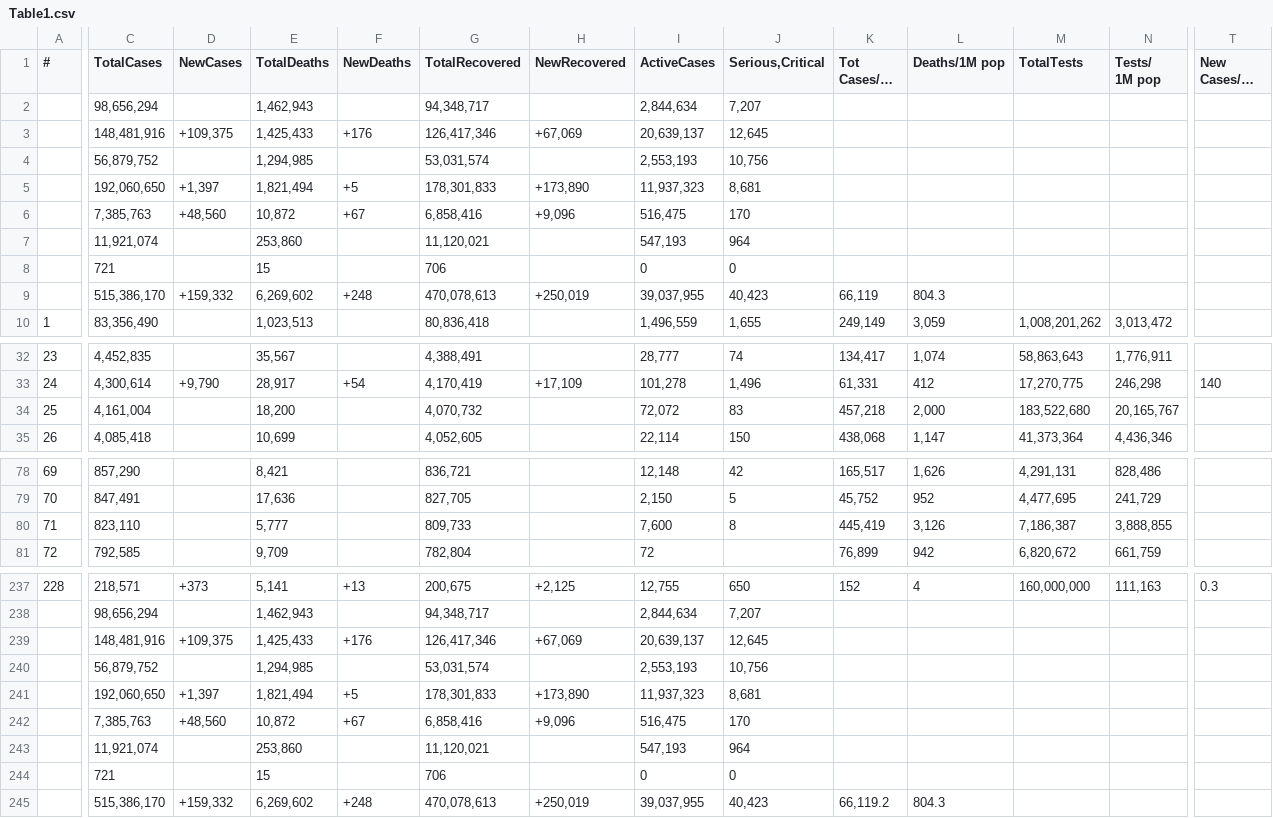
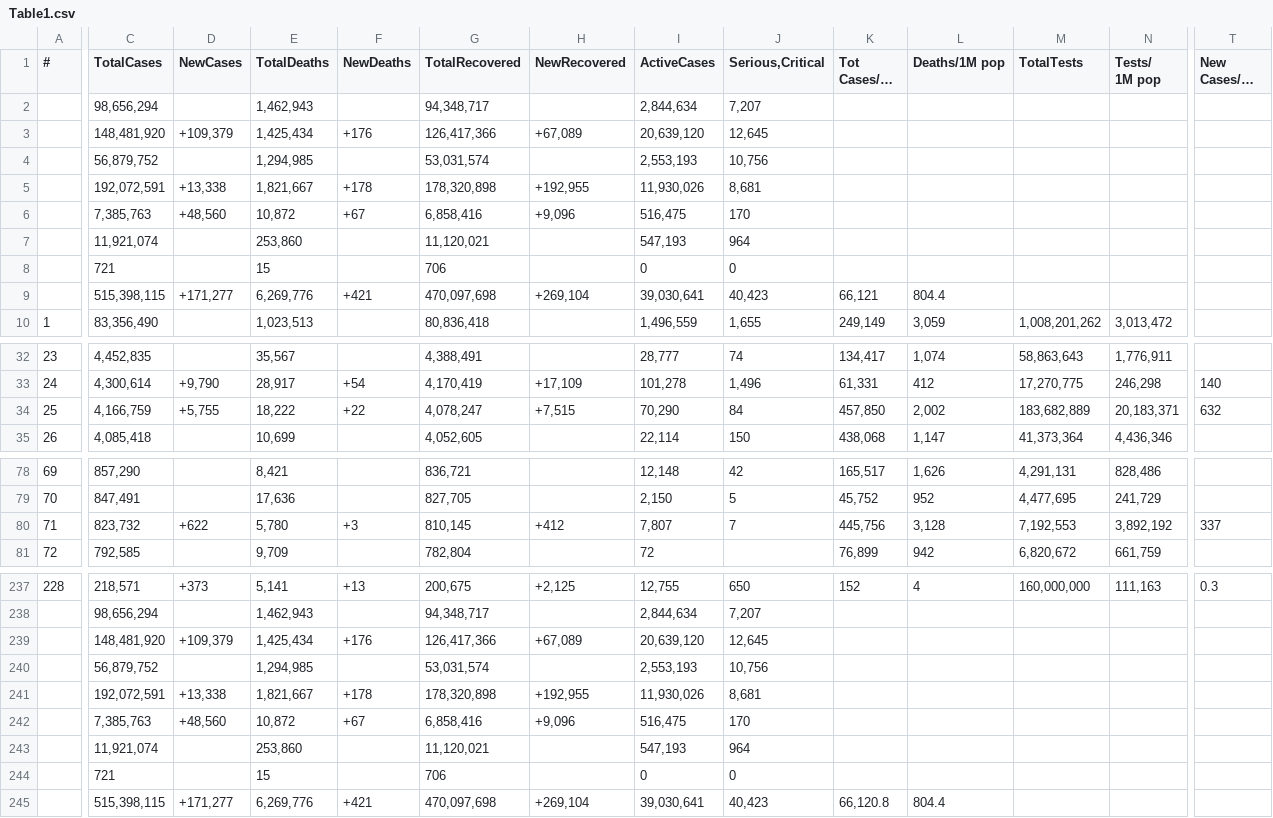
Before and after one commit to Covid-Data-API/Worldometer-Covid-Data-API, a CSV file: Table1.csv, drawn as a sheet; only a part is shown, gaps mark what is left out; long unchanged cells end in …; removed rows and columns are numbered as before the commit, all else as after; rows hold the shown columns only; the diff covers the shown part only; the diff names each change by its address in the sheet, - before the commit and + after, or states it on an @@ line.

```diff
--- a/Table1.csv
+++ b/Table1.csv
-row 3:  | 148,481,916 | +109,375 | 1,425,433 | +176 | 126,417,346 | +67,069 | 20,639,137 | 12,645
+row 3:  | 148,481,920 | +109,379 | 1,425,434 | +176 | 126,417,366 | +67,089 | 20,639,120 | 12,645
-row 5:  | 192,060,650 | +1,397 | 1,821,494 | +5 | 178,301,833 | +173,890 | 11,937,323 | 8,681
+row 5:  | 192,072,591 | +13,338 | 1,821,667 | +178 | 178,320,898 | +192,955 | 11,930,026 | 8,681
-row 9:  | 515,386,170 | +159,332 | 6,269,602 | +248 | 470,078,613 | +250,019 | 39,037,955 | 40,423 | 66,119 | 804.3
+row 9:  | 515,398,115 | +171,277 | 6,269,776 | +421 | 470,097,698 | +269,104 | 39,030,641 | 40,423 | 66,121 | 804.4
-C34 (TotalCases): 4,161,004
+C34 (TotalCases): 4,166,759
-D34 (NewCases): (empty)
+D34 (NewCases): +5,755
-E34 (TotalDeaths): 18,200
+E34 (TotalDeaths): 18,222
-F34 (NewDeaths): (empty)
+F34 (NewDeaths): +22
-G34 (TotalRecovered): 4,070,732
+G34 (TotalRecovered): 4,078,247
-H34 (NewRecovered): (empty)
+H34 (NewRecovered): +7,515
-I34 (ActiveCases): 72,072
+I34 (ActiveCases): 70,290
-J34 (Serious,Critical): 83
+J34 (Serious,Critical): 84
-K34 (Tot Cases/1M pop): 457,218
+K34 (Tot Cases/1M pop): 457,850
-L34 (Deaths/1M pop): 2,000
+L34 (Deaths/1M pop): 2,002
-M34 (TotalTests): 183,522,680
+M34 (TotalTests): 183,682,889
-N34 (Tests/ 1M pop): 20,165,767
+N34 (Tests/ 1M pop): 20,183,371
-T34 (New Cases/1M pop): (empty)
+T34 (New Cases/1M pop): 632
-C80 (TotalCases): 823,110
+C80 (TotalCases): 823,732
-D80 (NewCases): (empty)
+D80 (NewCases): +622
-E80 (TotalDeaths): 5,777
+E80 (TotalDeaths): 5,780
-F80 (NewDeaths): (empty)
+F80 (NewDeaths): +3
-G80 (TotalRecovered): 809,733
+G80 (TotalRecovered): 810,145
-H80 (NewRecovered): (empty)
+H80 (NewRecovered): +412
-I80 (ActiveCases): 7,600
+I80 (ActiveCases): 7,807
-J80 (Serious,Critical): 8
+J80 (Serious,Critical): 7
-K80 (Tot Cases/1M pop): 445,419
+K80 (Tot Cases/1M pop): 445,756
-L80 (Deaths/1M pop): 3,126
+L80 (Deaths/1M pop): 3,128
-M80 (TotalTests): 7,186,387
+M80 (TotalTests): 7,192,553
-N80 (Tests/ 1M pop): 3,888,855
+N80 (Tests/ 1M pop): 3,892,192
-T80 (New Cases/1M pop): (empty)
+T80 (New Cases/1M pop): 337
-row 239:  | 148,481,916 | +109,375 | 1,425,433 | +176 | 126,417,346 | +67,069 | 20,639,137 | 12,645
+row 239:  | 148,481,920 | +109,379 | 1,425,434 | +176 | 126,417,366 | +67,089 | 20,639,120 | 12,645
-row 241:  | 192,060,650 | +1,397 | 1,821,494 | +5 | 178,301,833 | +173,890 | 11,937,323 | 8,681
+row 241:  | 192,072,591 | +13,338 | 1,821,667 | +178 | 178,320,898 | +192,955 | 11,930,026 | 8,681
-row 245:  | 515,386,170 | +159,332 | 6,269,602 | +248 | 470,078,613 | +250,019 | 39,037,955 | 40,423 | 66,119.2 | 804.3
+row 245:  | 515,398,115 | +171,277 | 6,269,776 | +421 | 470,097,698 | +269,104 | 39,030,641 | 40,423 | 66,120.8 | 804.4
```
Also changed, not shown: 41 edited cells elsewhere in this file, Table2.csv.
